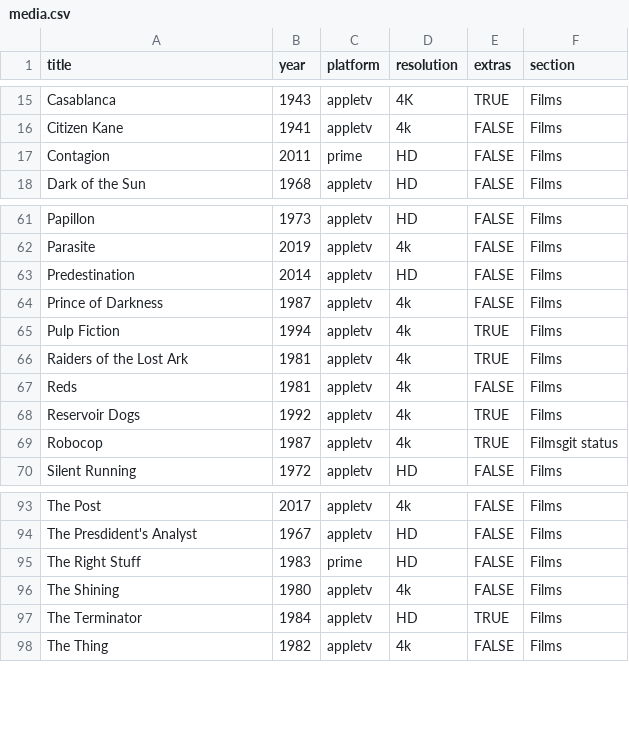
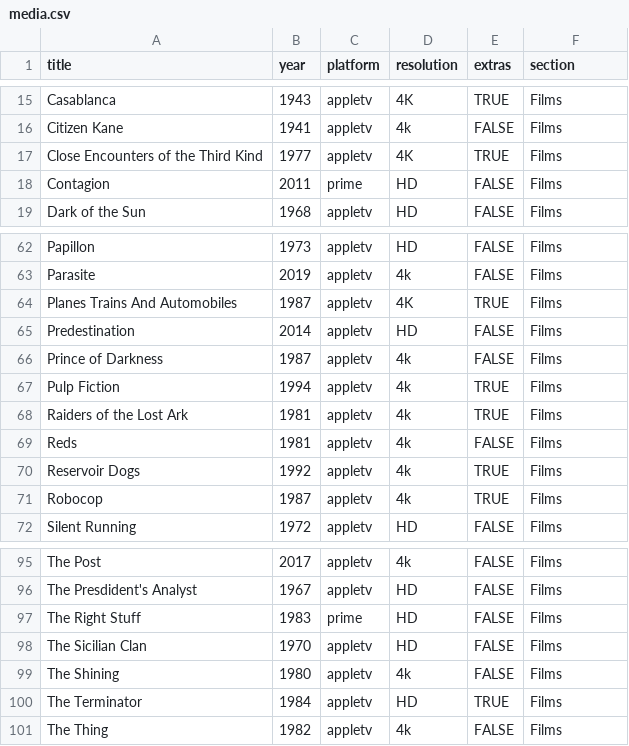
Before and after one commit to rdubar/rogkit, a CSV file: rogkit_package/media/media.csv, drawn as a sheet; only a part is shown, gaps mark what is left out.

Commit message:
Media updates

```diff
--- a/rogkit_package/media/media.csv
+++ b/rogkit_package/media/media.csv
@@ -16,2 +16,3 @@ Casablanca,1943,appletv,4K,TRUE,Films
 Citizen Kane,1941,appletv,4k,FALSE,Films
+Close Encounters of the Third Kind,1977,appletv,4K,TRUE,Films
 Contagion,2011,prime,HD,FALSE,Films
@@ -62,2 +63,3 @@ Papillon,1973,appletv,HD,FALSE,Films
 Parasite,2019,appletv,4k,FALSE,Films
+Planes Trains And Automobiles,1987,appletv,4K,TRUE,Films
 Predestination,2014,appletv,HD,FALSE,Films
@@ -68,3 +70,3 @@ Reds,1981,appletv,4k,FALSE,Films
 Reservoir Dogs,1992,appletv,4k,TRUE,Films
-Robocop,1987,appletv,4k,TRUE,Filmsgit status
+Robocop,1987,appletv,4k,TRUE,Films
 Silent Running,1972,appletv,HD,FALSE,Films
@@ -95,2 +97,3 @@ The Presdident's Analyst,1967,appletv,HD,FALSE,Films
 The Right Stuff,1983,prime,HD,FALSE,Films
+The Sicilian Clan,1970,appletv,HD,FALSE,Films
 The Shining,1980,appletv,4k,FALSE,Films
```
Also changed, not shown: 1 other file.
